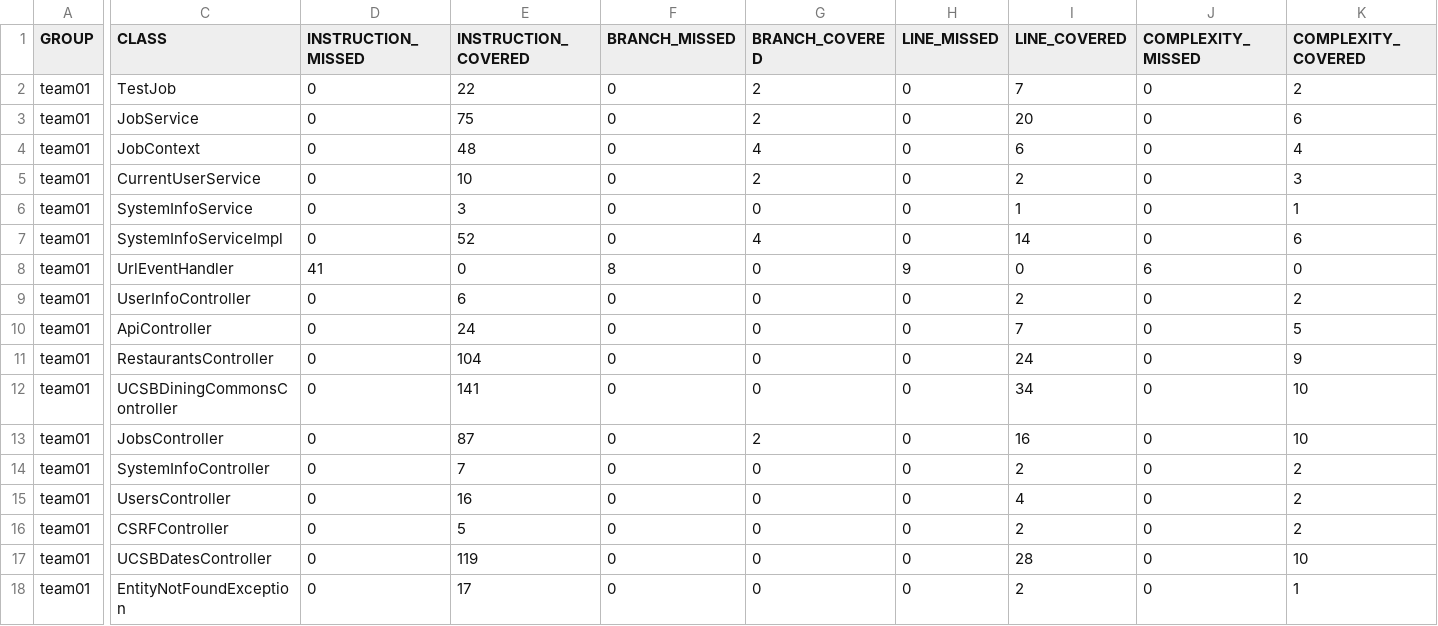
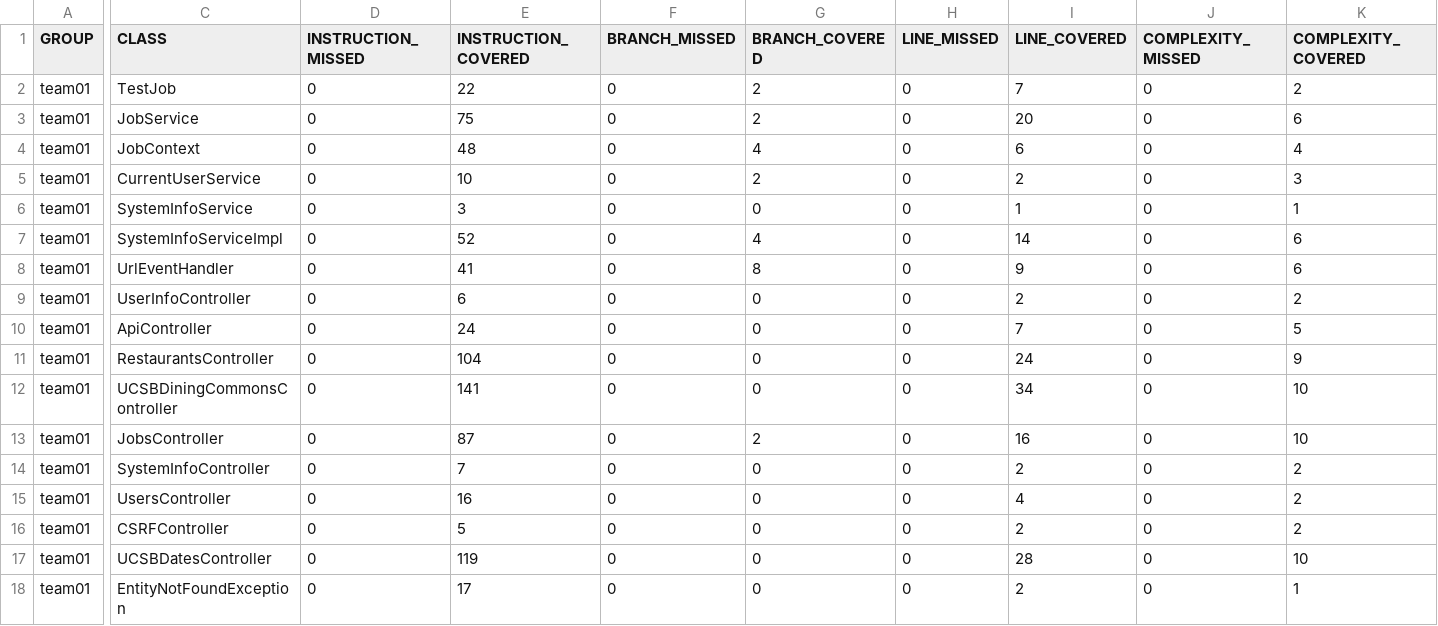
Before and after one commit to ucsb-cs156-s26/STARTER-team02, a CSV file: jacoco/jacoco.csv, drawn as a sheet; only a part is shown, gaps mark what is left out; the diff covers the shown part only; the diff names each change by its address in the sheet, - before the commit and + after, or states it on an @@ line.

```diff
--- a/jacoco/jacoco.csv
+++ b/jacoco/jacoco.csv
-D8 (INSTRUCTION_MISSED): 41
+D8 (INSTRUCTION_MISSED): 0
-E8 (INSTRUCTION_COVERED): 0
+E8 (INSTRUCTION_COVERED): 41
-F8 (BRANCH_MISSED): 8
+F8 (BRANCH_MISSED): 0
-G8 (BRANCH_COVERED): 0
+G8 (BRANCH_COVERED): 8
-H8 (LINE_MISSED): 9
+H8 (LINE_MISSED): 0
-I8 (LINE_COVERED): 0
+I8 (LINE_COVERED): 9
-J8 (COMPLEXITY_MISSED): 6
+J8 (COMPLEXITY_MISSED): 0
-K8 (COMPLEXITY_COVERED): 0
+K8 (COMPLEXITY_COVERED): 6
```
Also changed, not shown: 2 edited cells elsewhere in this file, 7 other files.
